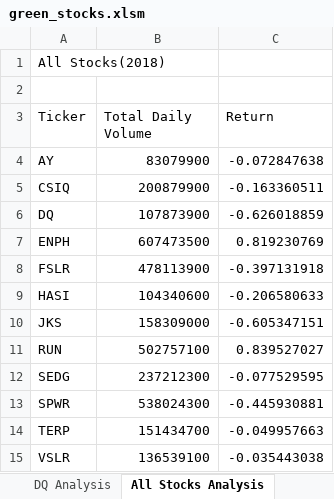
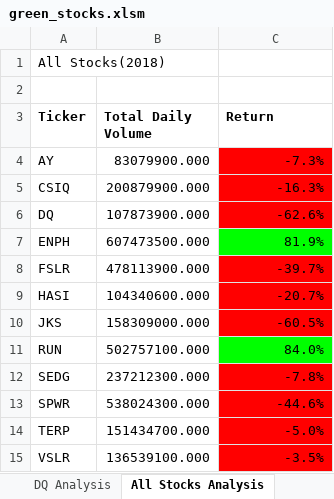
Before and after one commit to ojhapall/Stock-Analysis, an Excel workbook: green_stocks.xlsm, sheet All Stocks Analysis, drawn as a sheet; values as stored, in another font and other column widths than the file's, no borders; the diff names each change by its address in the sheet, - before the commit and + after, or states it on an @@ line.

Commit message:
Add files via upload

```diff
--- a/green_stocks.xlsm (sheet All Stocks Analysis)
+++ b/green_stocks.xlsm (sheet All Stocks Analysis)
-A3:C3 bold: off
+A3:C3 bold: on
-B4 (Total Daily Volume): 83079900
+B4 (Total Daily Volume): 83079900.000
-C4 (Return): -0.072847638
+C4 (Return): -7.3%
-C4:C6 fill: none
+C4:C6 fill: #FF0000
-B5 (Total Daily Volume): 200879900
+B5 (Total Daily Volume): 200879900.000
-C5 (Return): -0.163360511
+C5 (Return): -16.3%
-B6 (Total Daily Volume): 107873900
+B6 (Total Daily Volume): 107873900.000
-C6 (Return): -0.626018859
+C6 (Return): -62.6%
-B7 (Total Daily Volume): 607473500
+B7 (Total Daily Volume): 607473500.000
-C7 (Return): 0.819230769
+C7 (Return): 81.9%
-C7 fill: none
+C7 fill: #00FF00
-B8 (Total Daily Volume): 478113900
+B8 (Total Daily Volume): 478113900.000
-C8 (Return): -0.397131918
+C8 (Return): -39.7%
-C8:C10 fill: none
+C8:C10 fill: #FF0000
-B9 (Total Daily Volume): 104340600
+B9 (Total Daily Volume): 104340600.000
-C9 (Return): -0.206580633
+C9 (Return): -20.7%
-B10 (Total Daily Volume): 158309000
+B10 (Total Daily Volume): 158309000.000
-C10 (Return): -0.605347151
+C10 (Return): -60.5%
-B11 (Total Daily Volume): 502757100
+B11 (Total Daily Volume): 502757100.000
-C11 (Return): 0.839527027
+C11 (Return): 84.0%
-C11 fill: none
+C11 fill: #00FF00
-B12 (Total Daily Volume): 237212300
+B12 (Total Daily Volume): 237212300.000
-C12 (Return): -0.077529595
+C12 (Return): -7.8%
-C12:C15 fill: none
+C12:C15 fill: #FF0000
-B13 (Total Daily Volume): 538024300
+B13 (Total Daily Volume): 538024300.000
-C13 (Return): -0.445930881
+C13 (Return): -44.6%
-B14 (Total Daily Volume): 151434700
+B14 (Total Daily Volume): 151434700.000
-C14 (Return): -0.049957663
+C14 (Return): -5.0%
-B15 (Total Daily Volume): 136539100
+B15 (Total Daily Volume): 136539100.000
-C15 (Return): -0.035443038
+C15 (Return): -3.5%
```
